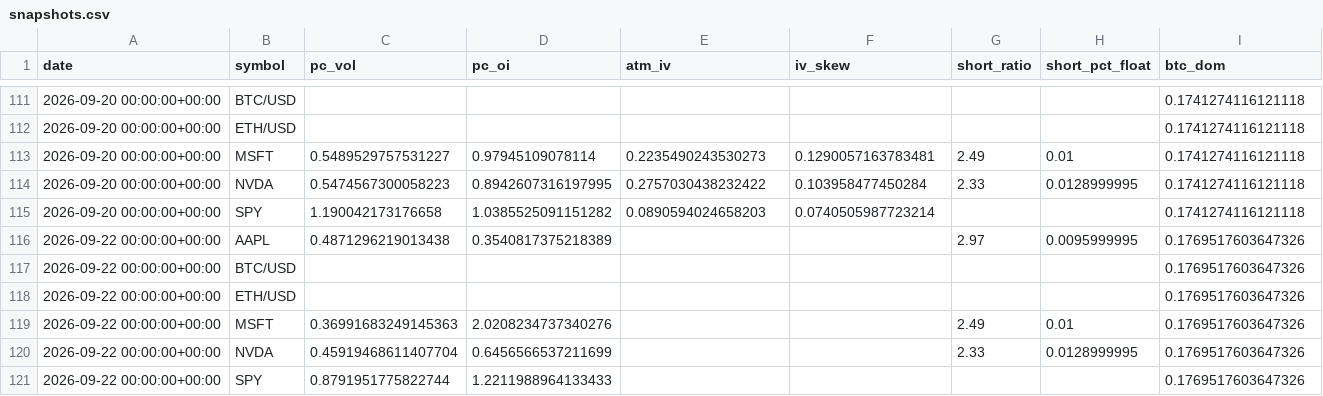
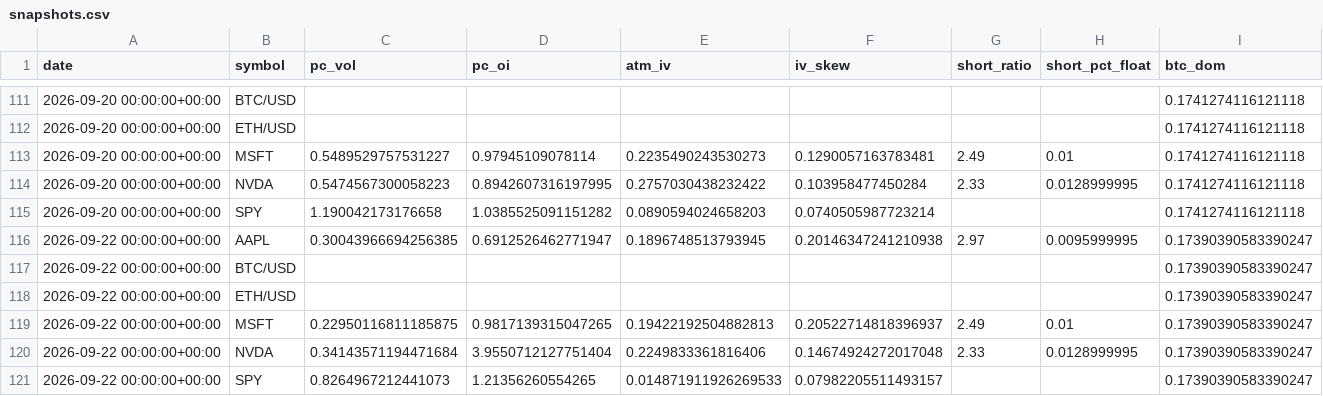
Before and after one commit to SoonToBeDataScientist/DashQV2, a CSV file: data/snapshots.csv, drawn as a sheet; only a part is shown, gaps mark what is left out.

```diff
--- a/data/snapshots.csv
+++ b/data/snapshots.csv
@@ -115,7 +115,7 @@ date,symbol,pc_vol,pc_oi,atm_iv,iv_skew,short_ratio,short_pct_float,btc_dom
 2026-09-20 00:00:00+00:00,SPY,1.190042173176658,1.0385525091151282,0.0890594024658203,0.0740505987723214,,,0.1741274116121118
-2026-09-22 00:00:00+00:00,AAPL,0.4871296219013438,0.3540817375218389,,,2.97,0.0095999995,0.1769517603647326
-2026-09-22 00:00:00+00:00,BTC/USD,,,,,,,0.1769517603647326
-2026-09-22 00:00:00+00:00,ETH/USD,,,,,,,0.1769517603647326
-2026-09-22 00:00:00+00:00,MSFT,0.36991683249145363,2.0208234737340276,,,2.49,0.01,0.1769517603647326
-2026-09-22 00:00:00+00:00,NVDA,0.45919468611407704,0.6456566537211699,,,2.33,0.0128999995,0.1769517603647326
-2026-09-22 00:00:00+00:00,SPY,0.8791951775822744,1.2211988964133433,,,,,0.1769517603647326
+2026-09-22 00:00:00+00:00,AAPL,0.30043966694256385,0.6912526462771947,0.1896748513793945,0.20146347241210938,2.97,0.0095999995,0.17390390583390247
+2026-09-22 00:00:00+00:00,BTC/USD,,,,,,,0.17390390583390247
+2026-09-22 00:00:00+00:00,ETH/USD,,,,,,,0.17390390583390247
+2026-09-22 00:00:00+00:00,MSFT,0.22950116811185875,0.9817139315047265,0.19422192504882813,0.20522714818396937,2.49,0.01,0.17390390583390247
+2026-09-22 00:00:00+00:00,NVDA,0.34143571194471684,3.9550712127751404,0.2249833361816406,0.14674924272017048,2.33,0.0128999995,0.17390390583390247
+2026-09-22 00:00:00+00:00,SPY,0.8264967212441073,1.21356260554265,0.014871911926269533,0.07982205511493157,,,0.17390390583390247
```
Also changed, not shown: data/sentiment.csv, 2 other files.
